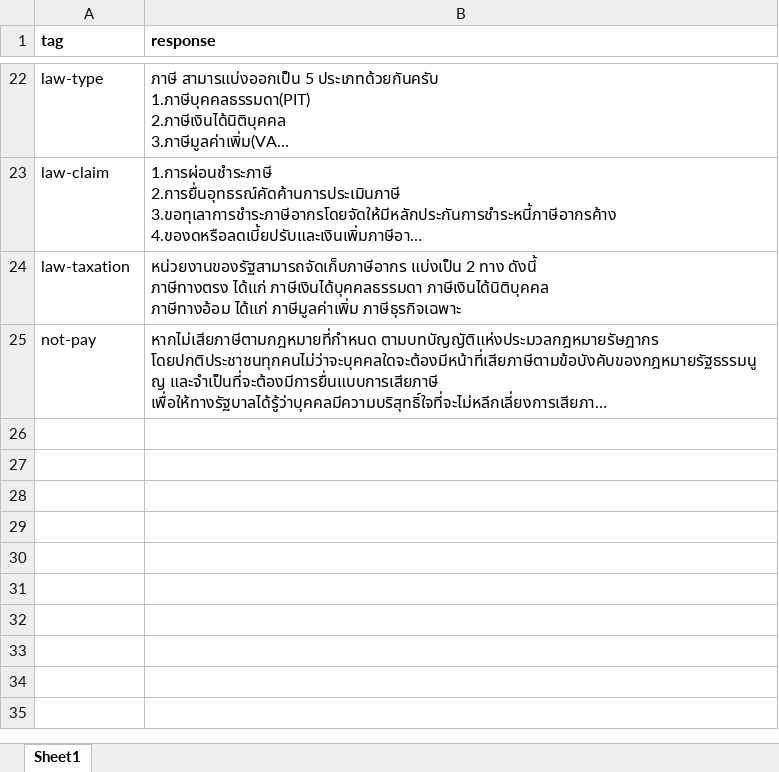
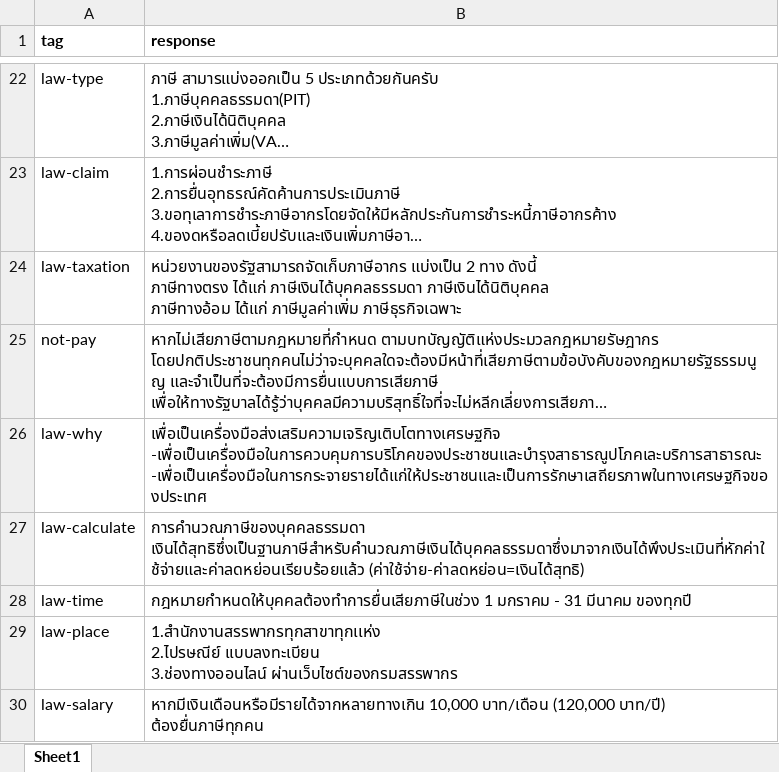
Before and after one commit to Jkulwadee/Chatbot_law, an Excel workbook: chat_bot/data/response_law.xlsx, sheet Sheet1, drawn as a sheet; only a part is shown, gaps mark what is left out; long unchanged cells end in …; values as stored, in another font and other column widths than the file's, no borders; ↵ is a line break in a cell; the diff names each change by its address in the sheet, - before the commit and + after, or states it on an @@ line.

Commit message:
add text in response_law.xlsx

```diff
--- a/chat_bot/data/response_law.xlsx (sheet Sheet1)
+++ b/chat_bot/data/response_law.xlsx (sheet Sheet1)
+row 26: law-why | เพื่อเป็นเครื่องมือส่งเสริมความเจริญเติบโตทางเศรษฐกิจ ↵ -เพื่อเป็นเครื่องมือในการควบคุมการบริโภคของประชาชนและบำรุงสาธารณูปโภคเละบริการสาธารณะ ↵ -เพื่อเป็นเครื่องมือในการกระจายรายได้แก่ให้ประชาชนและเป็นการรักษาเสถียรภาพในทางเศรษฐกิจของประเทศ
+row 27: law-calculate | การคำนวณภาษีของบุคคลธรรมดา เงินได้สุทธิซึ่งเป็นฐานภาษีสำหรับคำนวณภาษีเงินได้บุคคลธรรมดาซึ่งมาจากเงินได้พึงประเมินที่หักค่าใช้จ่ายและค่าลดหย่อนเรียบร้อยแล้ว (ค่าใช้จ่าย-ค่าลดหย่อน=เงินได้สุทธิ)
+row 28: law-time | กฎหมายกำหนดให้บุคคลต้องทำการยื่นเสียภาษีในช่วง 1 มกราคม - 31 มีนาคม ของทุกปี
+row 29: law-place | 1.สำนักงานสรรพากรทุกสาขาทุกเเห่ง ↵ 2.ไปรษณีย์ เเบบลงทะเบียน ↵ 3.ช่องทางออนไลน์ ผ่านเว็บไซต์ของกรมสรรพากร
+row 30: law-salary | หากมีเงินเดือนหรือมีรายได้จากหลายทางเกิน 10,000 บาท/เดือน (120,000 บาท/ปี) ต้องยื่นภาษีทุกคน
```
